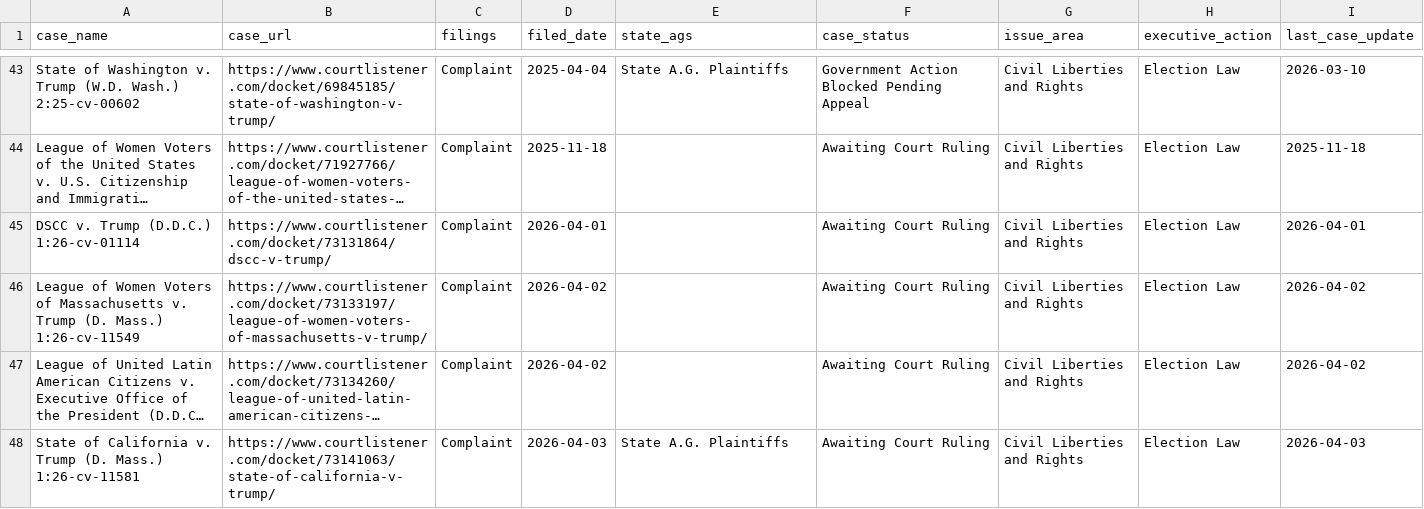
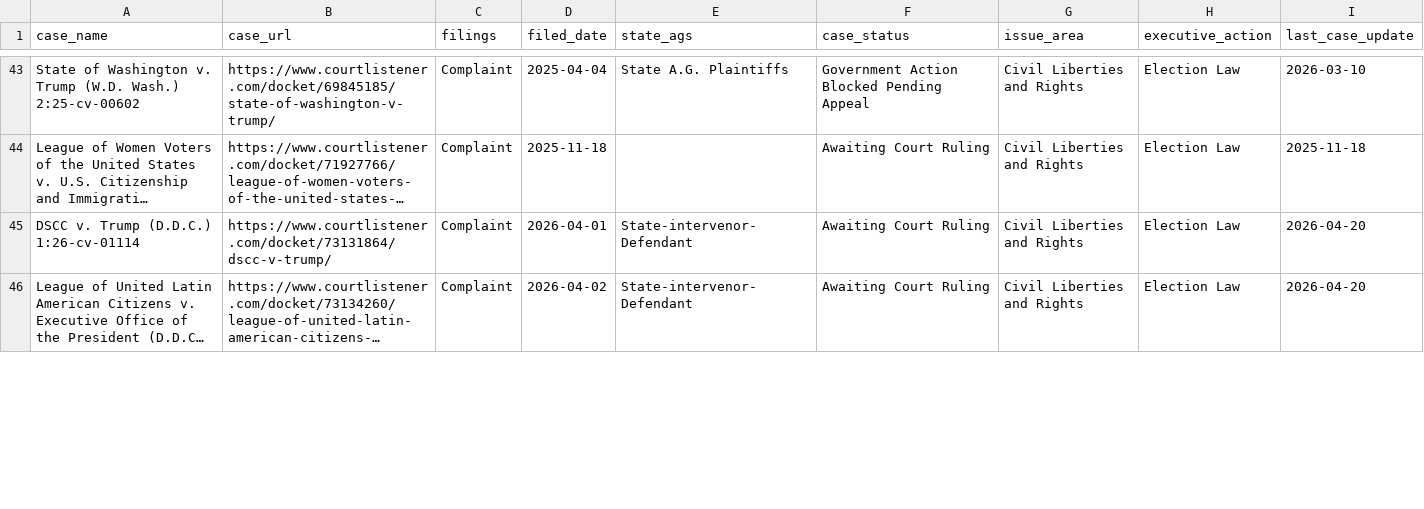
Before and after one commit to thecarsun/LC-TAA, a CSV file: data/processed/cases.csv, drawn as a sheet; only a part is shown, gaps mark what is left out; long unchanged cells end in …; removed rows and columns are numbered as before the commit, all else as after; ↵ is a line break in a cell; the diff covers the shown part only; the diff names each change by its address in the sheet, - before the commit and + after, or states it on an @@ line.

Commit message:
Automated data update Wed 04/22/2026

```diff
--- a/data/processed/cases.csv
+++ b/data/processed/cases.csv
-E45 (state_ags): (empty)
+E45 (state_ags): State-intervenor-Defendant
-I45 (last_case_update): 2026-04-01
+I45 (last_case_update): 2026-04-20
-row 46: League of Women Voters of Massachusetts v. Trump (D. Mass.) ↵ 1:26-cv-11549 | https://www.courtlistener.com/docket/73133197/league-of-women-voters-of-massachusetts-v-trump/ | Complaint | 2026-04-02 |  | Awaiting Court Ruling | Civil Liberties and Rights | Election Law | 2026-04-02
-E46 (state_ags): (empty)
+E46 (state_ags): State-intervenor-Defendant
-I46 (last_case_update): 2026-04-02
+I46 (last_case_update): 2026-04-20
-row 48: State of California v. Trump (D. Mass.) ↵ 1:26-cv-11581 | https://www.courtlistener.com/docket/73141063/state-of-california-v-trump/ | Complaint | 2026-04-03 | State A.G. Plaintiffs | Awaiting Court Ruling | Civil Liberties and Rights | Election Law | 2026-04-03
```
Also changed, not shown: 5 added rows and 12 edited cells elsewhere in this file, 2 other files.
